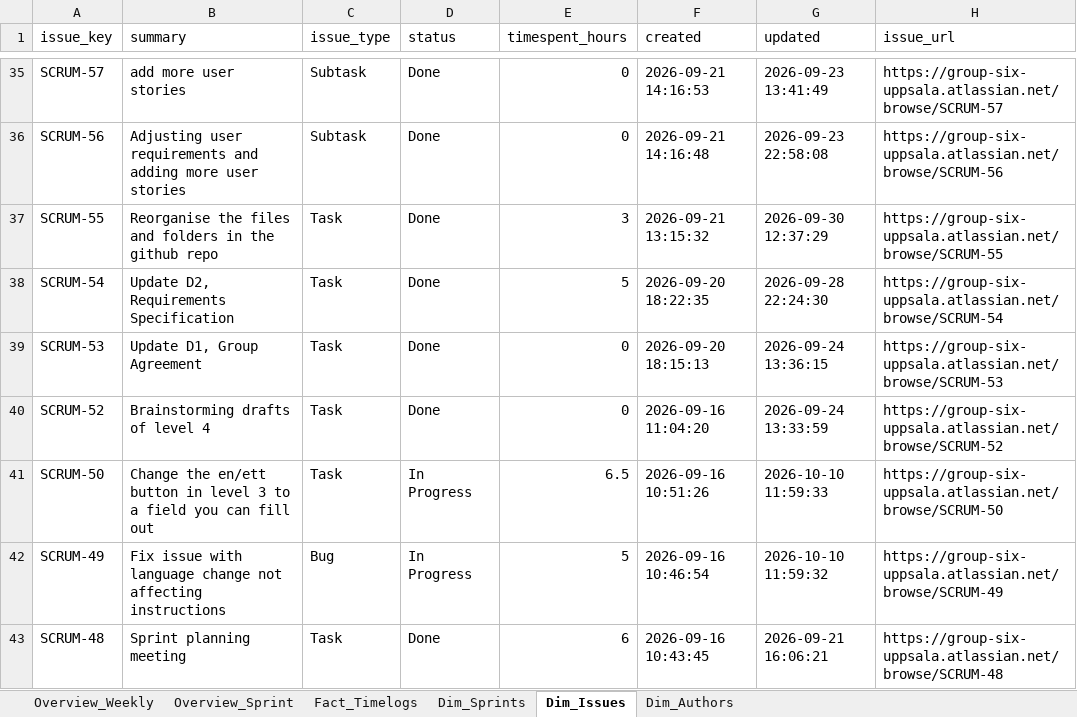
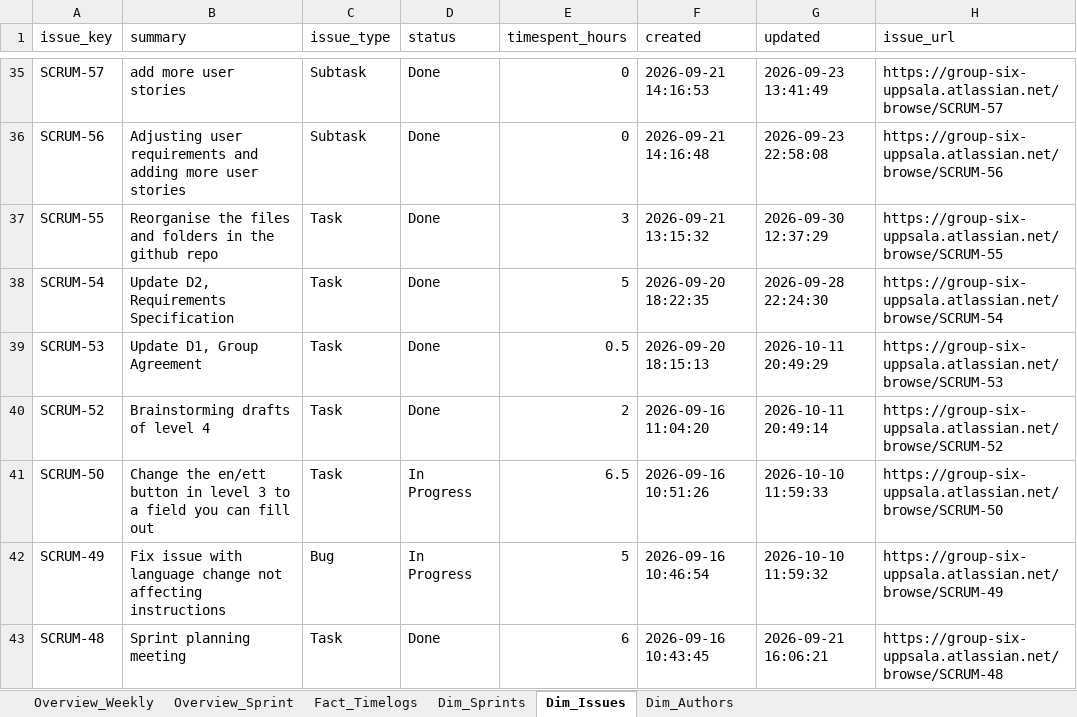
Before and after one commit to calvinkoch00/uppsala_worklog_report, an Excel workbook: sprint_worklog_report.xlsx, sheet Dim_Issues, drawn as a sheet; only a part is shown, gaps mark what is left out; values as stored, in another font and other column widths than the file's, no borders; the diff names each change by its address in the sheet, - before the commit and + after, or states it on an @@ line.

```diff
--- a/sprint_worklog_report.xlsx (sheet Dim_Issues)
+++ b/sprint_worklog_report.xlsx (sheet Dim_Issues)
-E39 (timespent_hours): 0
+E39 (timespent_hours): 0.5
-G39 (updated): 2026-09-24 13:36:15
+G39 (updated): 2026-10-11 20:49:29
-E40 (timespent_hours): 0
+E40 (timespent_hours): 2
-G40 (updated): 2026-09-24 13:33:59
+G40 (updated): 2026-10-11 20:49:14
```
Also changed, not shown: sheet Fact_Timelogs, sheet Overview_Sprint, sheet Overview_Weekly, 4 other files.
